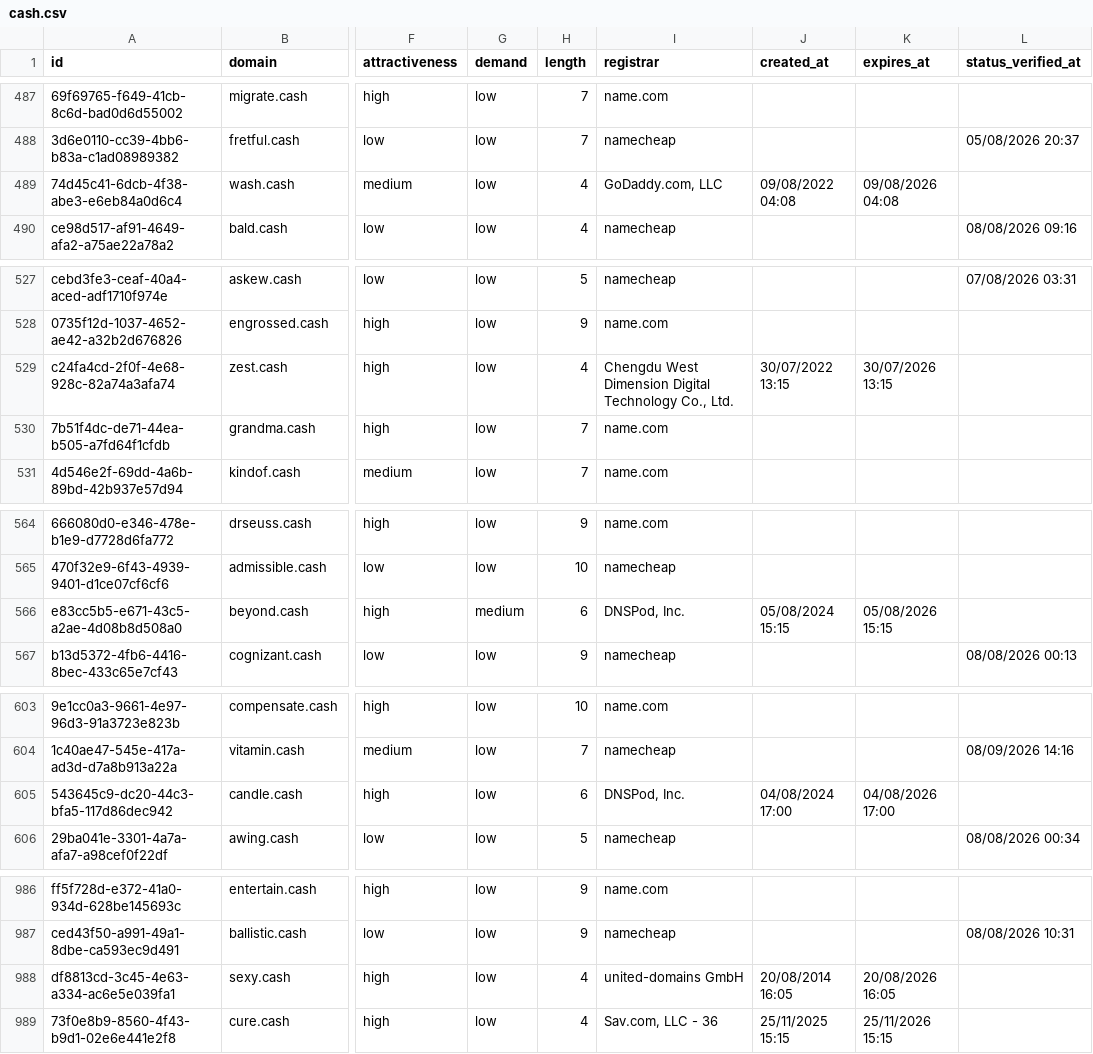
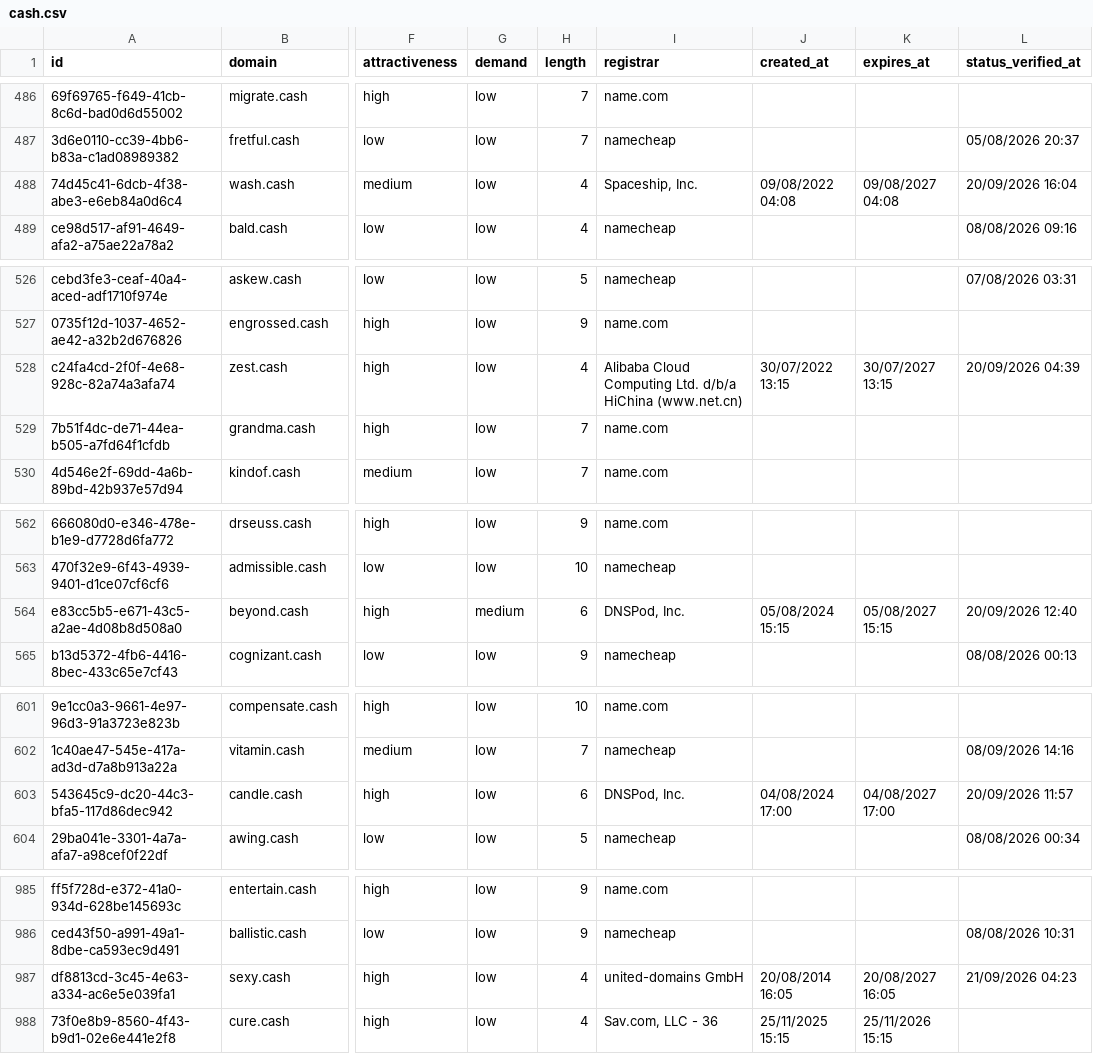
Before and after one commit to UniqueDomains/cash-oneword-domains, a CSV file: cash.csv, drawn as a sheet; only a part is shown, gaps mark what is left out; addresses are those after the commit; the diff covers the shown part only; the diff names each change by its address in the sheet, - before the commit and + after, or states it on an @@ line.

```diff
--- a/cash.csv
+++ b/cash.csv
-I488 (registrar): GoDaddy.com, LLC
+I488 (registrar): Spaceship, Inc.
-K488 (expires_at): 09/08/2026 04:08
+K488 (expires_at): 09/08/2027 04:08
-L488 (status_verified_at): (empty)
+L488 (status_verified_at): 20/09/2026 16:04
-I528 (registrar): Chengdu West Dimension Digital Technology Co., Ltd.
+I528 (registrar): Alibaba Cloud Computing Ltd. d/b/a HiChina (www.net.cn)
-K528 (expires_at): 30/07/2026 13:15
+K528 (expires_at): 30/07/2027 13:15
-L528 (status_verified_at): (empty)
+L528 (status_verified_at): 20/09/2026 04:39
-K564 (expires_at): 05/08/2026 15:15
+K564 (expires_at): 05/08/2027 15:15
-L564 (status_verified_at): (empty)
+L564 (status_verified_at): 20/09/2026 12:40
-K603 (expires_at): 04/08/2026 17:00
+K603 (expires_at): 04/08/2027 17:00
-L603 (status_verified_at): (empty)
+L603 (status_verified_at): 20/09/2026 11:57
-K987 (expires_at): 20/08/2026 16:05
+K987 (expires_at): 20/08/2027 16:05
-L987 (status_verified_at): (empty)
+L987 (status_verified_at): 21/09/2026 04:23
```
Also changed, not shown: 2 added rows, 2 removed rows and 3 edited cells elsewhere in this file, 4 other files.
